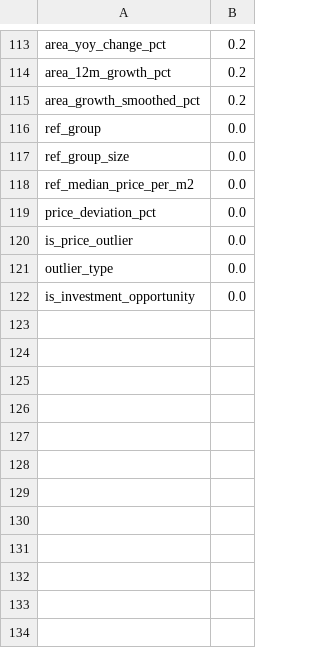
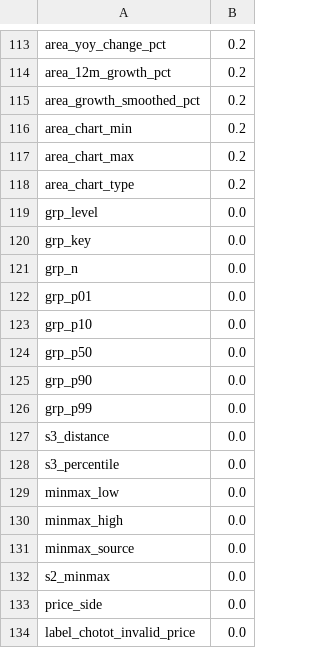
Before and after one commit to dqphong0302/chi-project, a CSV file: reports/missing_values.csv, drawn as a sheet; only a part is shown, gaps mark what is left out.

```diff
--- a/reports/missing_values.csv
+++ b/reports/missing_values.csv
@@ -115,8 +115,20 @@ area_12m_growth_pct,0.2
 area_growth_smoothed_pct,0.2
-ref_group,0.0
-ref_group_size,0.0
-ref_median_price_per_m2,0.0
-price_deviation_pct,0.0
-is_price_outlier,0.0
-outlier_type,0.0
-is_investment_opportunity,0.0
+area_chart_min,0.2
+area_chart_max,0.2
+area_chart_type,0.2
+grp_level,0.0
+grp_key,0.0
+grp_n,0.0
+grp_p01,0.0
+grp_p10,0.0
+grp_p50,0.0
+grp_p90,0.0
+grp_p99,0.0
+s3_distance,0.0
+s3_percentile,0.0
+minmax_low,0.0
+minmax_high,0.0
+minmax_source,0.0
+s2_minmax,0.0
+price_side,0.0
+label_chotot_invalid_price,0.0
```
Also changed, not shown: reports/eda_summary_by_district.csv, 21 other files.
